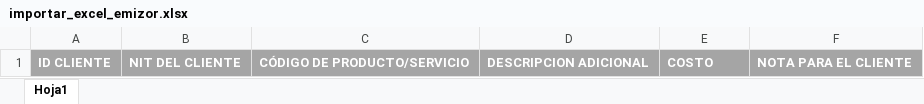
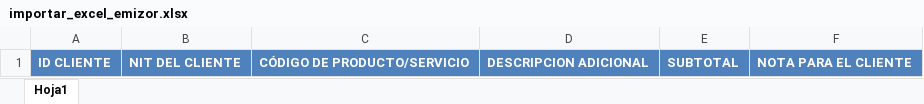
Before and after one commit to Alucarth/bridamac, an Excel workbook: public/files/example/importar_excel_emizor.xlsx, sheet Hoja1, drawn as a sheet; values as stored, in another font and other column widths than the file's, no borders; the diff names each change by its address in the sheet, - before the commit and + after, or states it on an @@ line.

```diff
--- a/public/files/example/importar_excel_emizor.xlsx (sheet Hoja1)
+++ b/public/files/example/importar_excel_emizor.xlsx (sheet Hoja1)
-A1:F1 fill: #A5A5A5
+A1:F1 fill: #4F81BD
-E1: COSTO
+E1: SUBTOTAL
```
Also changed, not shown: 30 other files.
